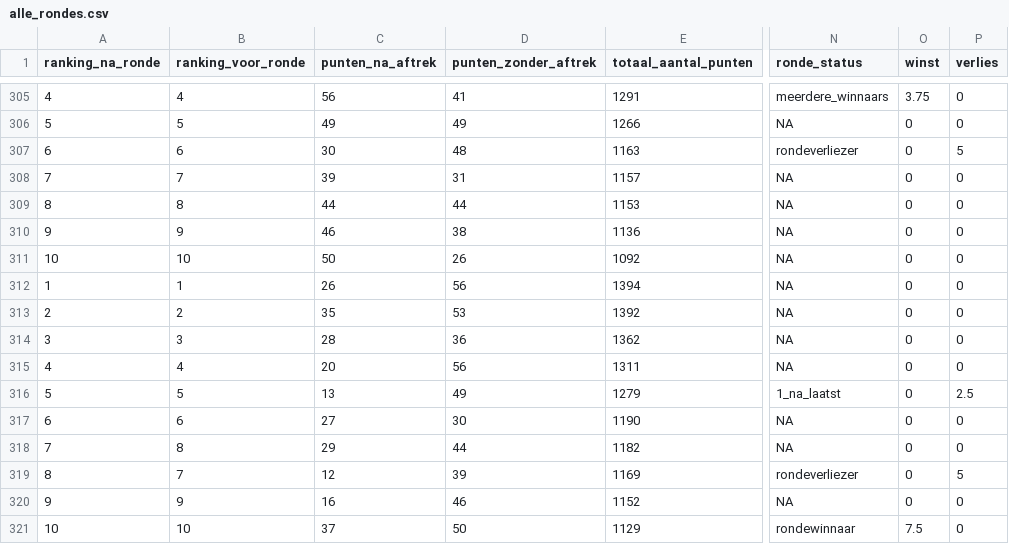
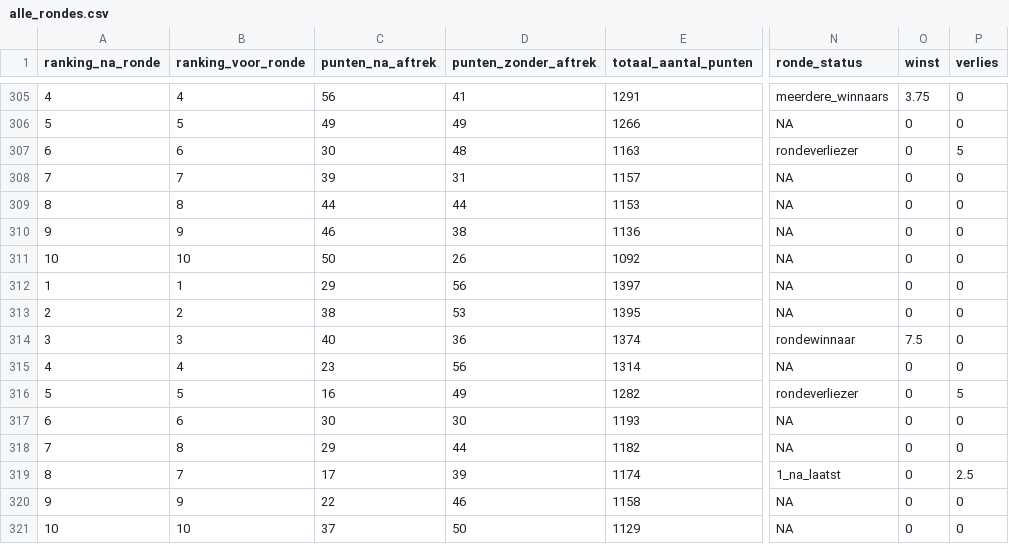
Before and after one commit to rubensan19/cvhj-scraper, a CSV file: data/alle_rondes.csv, drawn as a sheet; only a part is shown, gaps mark what is left out; the diff names each change by its address in the sheet, - before the commit and + after, or states it on an @@ line.

```diff
--- a/data/alle_rondes.csv
+++ b/data/alle_rondes.csv
-C312 (punten_na_aftrek): 26
+C312 (punten_na_aftrek): 29
-E312 (totaal_aantal_punten): 1394
+E312 (totaal_aantal_punten): 1397
-C313 (punten_na_aftrek): 35
+C313 (punten_na_aftrek): 38
-E313 (totaal_aantal_punten): 1392
+E313 (totaal_aantal_punten): 1395
-C314 (punten_na_aftrek): 28
+C314 (punten_na_aftrek): 40
-E314 (totaal_aantal_punten): 1362
+E314 (totaal_aantal_punten): 1374
-N314 (ronde_status): NA
+N314 (ronde_status): rondewinnaar
-O314 (winst): 0
+O314 (winst): 7.5
-C315 (punten_na_aftrek): 20
+C315 (punten_na_aftrek): 23
-E315 (totaal_aantal_punten): 1311
+E315 (totaal_aantal_punten): 1314
-C316 (punten_na_aftrek): 13
+C316 (punten_na_aftrek): 16
-E316 (totaal_aantal_punten): 1279
+E316 (totaal_aantal_punten): 1282
-N316 (ronde_status): 1_na_laatst
+N316 (ronde_status): rondeverliezer
-P316 (verlies): 2.5
+P316 (verlies): 5
-C317 (punten_na_aftrek): 27
+C317 (punten_na_aftrek): 30
-E317 (totaal_aantal_punten): 1190
+E317 (totaal_aantal_punten): 1193
-C319 (punten_na_aftrek): 12
+C319 (punten_na_aftrek): 17
-E319 (totaal_aantal_punten): 1169
+E319 (totaal_aantal_punten): 1174
-N319 (ronde_status): rondeverliezer
+N319 (ronde_status): 1_na_laatst
-P319 (verlies): 5
+P319 (verlies): 2.5
-C320 (punten_na_aftrek): 16
+C320 (punten_na_aftrek): 22
-E320 (totaal_aantal_punten): 1152
+E320 (totaal_aantal_punten): 1158
-N321 (ronde_status): rondewinnaar
+N321 (ronde_status): NA
-O321 (winst): 7.5
+O321 (winst): 0
```
